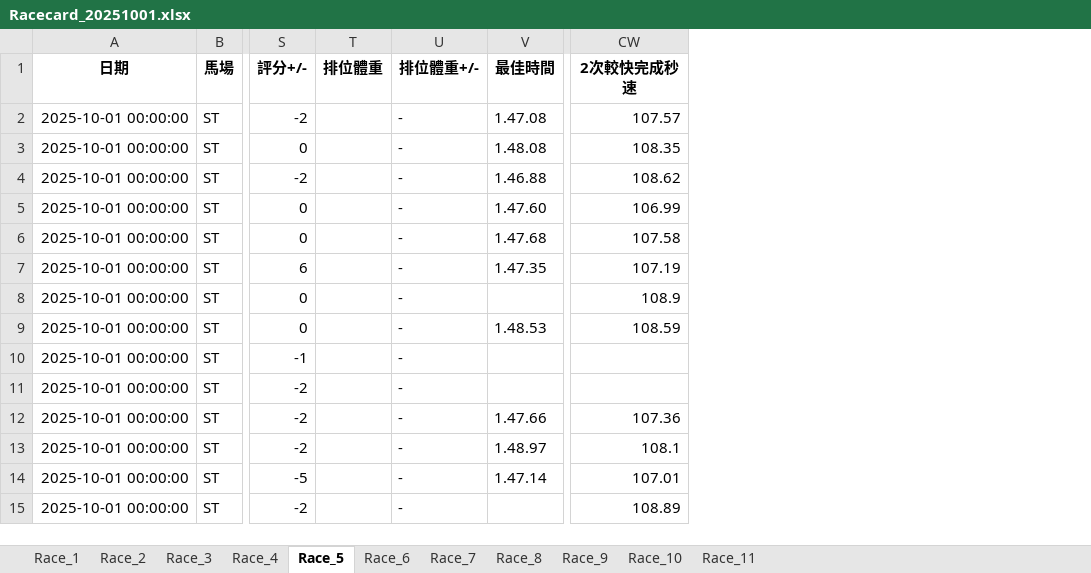
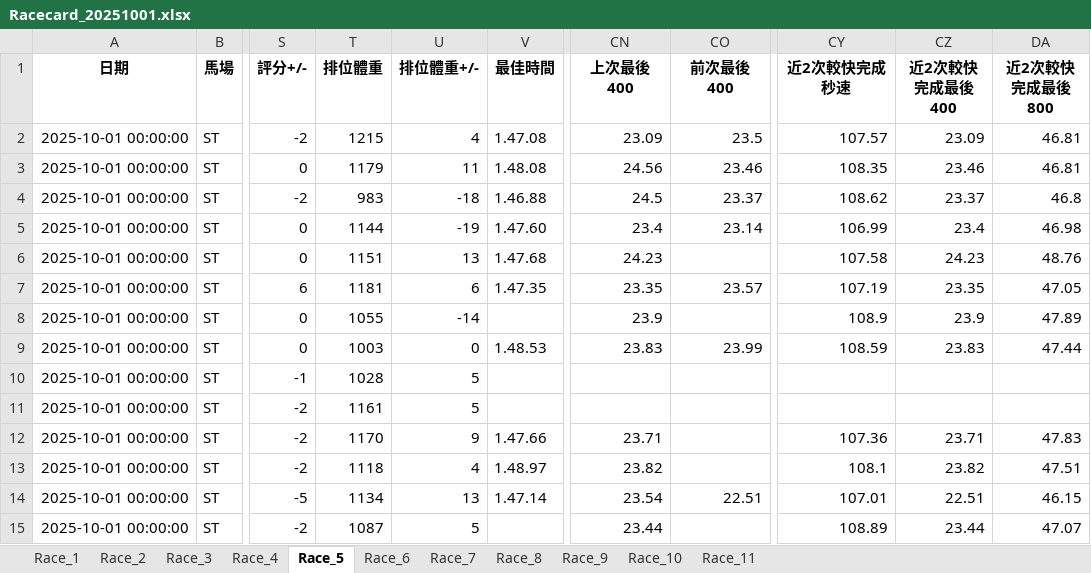
Before and after one commit to terrysclaw/download-racing-result, an Excel workbook: Racecard_20251001.xlsx, sheet Race_5, drawn as a sheet; only a part is shown, gaps mark what is left out; values as stored, in another font and other column widths than the file's, no borders; addresses are those after the commit; the diff names each change by its address in the sheet, - before the commit and + after, or states it on an @@ line.

```diff
--- a/Racecard_20251001.xlsx (sheet Race_5)
+++ b/Racecard_20251001.xlsx (sheet Race_5)
+column CN (上次最後 400), rows 2-15: 23.09 | 24.56 | 24.5 | 23.4 | 24.23 | 23.35 | 23.9 | 23.83 |  |  | 23.71 | 23.82 | 23.54 | 23.44
+column CO (前次最後 400), rows 2-14: 23.5 | 23.46 | 23.37 | 23.14 |  | 23.57 |  | 23.99 |  |  |  |  | 22.51
+column CZ (近2次較快完成最後 400), rows 2-15: 23.09 | 23.46 | 23.37 | 23.4 | 24.23 | 23.35 | 23.9 | 23.83 |  |  | 23.71 | 23.82 | 22.51 | 23.44
+column DA (近2次較快完成最後 800), rows 2-15: 46.81 | 46.81 | 46.8 | 46.98 | 48.76 | 47.05 | 47.89 | 47.44 |  |  | 47.83 | 47.51 | 46.15 | 47.07
-CY1: 2次較快完成秒速
+CY1: 近2次較快完成秒速
-T2 (排位體重): (empty)
+T2 (排位體重): 1215
-U2 (排位體重+/-): -
+U2 (排位體重+/-): 4
-T3 (排位體重): (empty)
+T3 (排位體重): 1179
-U3 (排位體重+/-): -
+U3 (排位體重+/-): 11
-T4 (排位體重): (empty)
+T4 (排位體重): 983
-U4 (排位體重+/-): -
+U4 (排位體重+/-): -18
-T5 (排位體重): (empty)
+T5 (排位體重): 1144
-U5 (排位體重+/-): -
+U5 (排位體重+/-): -19
-T6 (排位體重): (empty)
+T6 (排位體重): 1151
-U6 (排位體重+/-): -
+U6 (排位體重+/-): 13
-T7 (排位體重): (empty)
+T7 (排位體重): 1181
-U7 (排位體重+/-): -
+U7 (排位體重+/-): 6
-T8 (排位體重): (empty)
+T8 (排位體重): 1055
-U8 (排位體重+/-): -
+U8 (排位體重+/-): -14
-T9 (排位體重): (empty)
+T9 (排位體重): 1003
-U9 (排位體重+/-): -
+U9 (排位體重+/-): 0
-T10 (排位體重): (empty)
+T10 (排位體重): 1028
-U10:U11 (排位體重+/-): -
+U10:U11 (排位體重+/-): 5
-T11 (排位體重): (empty)
+T11 (排位體重): 1161
-T12 (排位體重): (empty)
+T12 (排位體重): 1170
-U12 (排位體重+/-): -
+U12 (排位體重+/-): 9
-T13 (排位體重): (empty)
+T13 (排位體重): 1118
-U13 (排位體重+/-): -
+U13 (排位體重+/-): 4
-T14 (排位體重): (empty)
+T14 (排位體重): 1134
-U14 (排位體重+/-): -
+U14 (排位體重+/-): 13
-T15 (排位體重): (empty)
+T15 (排位體重): 1087
-U15 (排位體重+/-): -
+U15 (排位體重+/-): 5
```
Also changed, not shown: sheet Race_6, sheet Race_3, sheet Race_9, sheet Race_10, sheet Race_1, sheet Race_4, 3 more sheets, Racecard_20251001_1.xlsx, Racecard_20251001_10.xlsx, 12 other files.
